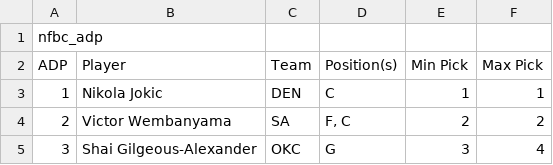
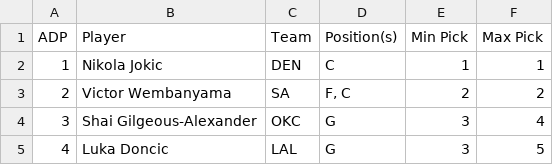
Before and after one commit to fredmoseley/fullcourt-ai, a TSV file: draft/context/nfbc_adp.tsv, drawn as a sheet; only a part is shown; the shorter side is filled out with more unchanged rows.

```diff
--- a/draft/context/nfbc_adp.tsv
+++ b/draft/context/nfbc_adp.tsv
@@ -1,2 +1 @@
-nfbc_adp
 ADP	Player	Team	Position(s)	Min Pick	Max Pick
```
Also changed, not shown: draft/context/current_draft_results.tsv, 1 other file.
